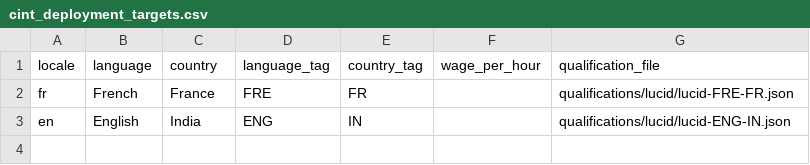
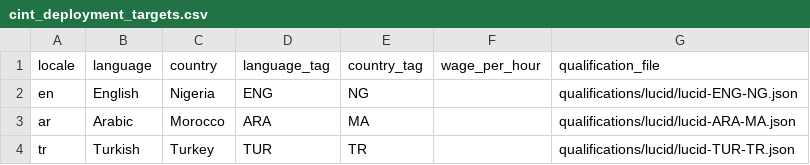
Before and after one commit to pmcharrison/PsyNetSkills, a CSV file: challenges/cross-cultural-animal-choice/attempts/2026-06-12-11-29/code/cross_cultural_animal_choice/cint_deployment_targets.csv, drawn as a sheet.

```diff
--- a/challenges/cross-cultural-animal-choice/attempts/2026-06-12-11-29/code/cross_cultural_animal_choice/cint_deployment_targets.csv
+++ b/challenges/cross-cultural-animal-choice/attempts/2026-06-12-11-29/code/cross_cultural_animal_choice/cint_deployment_targets.csv
@@ -1,3 +1,4 @@
 locale,language,country,language_tag,country_tag,wage_per_hour,qualification_file
-fr,French,France,FRE,FR,,qualifications/lucid/lucid-FRE-FR.json
-en,English,India,ENG,IN,,qualifications/lucid/lucid-ENG-IN.json
+en,English,Nigeria,ENG,NG,,qualifications/lucid/lucid-ENG-NG.json
+ar,Arabic,Morocco,ARA,MA,,qualifications/lucid/lucid-ARA-MA.json
+tr,Turkish,Turkey,TUR,TR,,qualifications/lucid/lucid-TUR-TR.json
```
Also changed, not shown: 2 other files.
